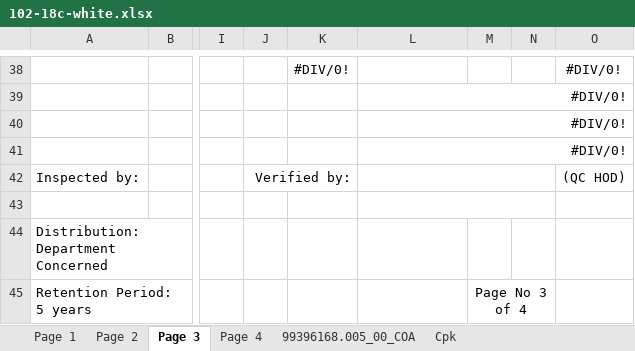
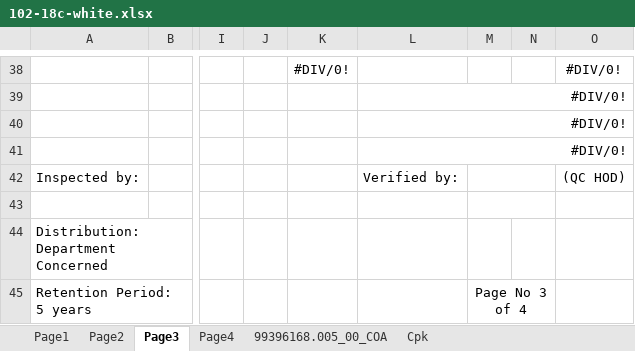
Before and after one commit to dev-vision-ai/SwansonIndiaPortal, an Excel workbook: backend/templates/102-18c-white.xlsx, sheet Page3, drawn as a sheet; only a part is shown, gaps mark what is left out; values as stored, in another font and other column widths than the file's, no borders; conditional formats not drawn; the diff names each change by its address in the sheet, - before the commit and + after, or states it on an @@ line.

```diff
--- a/backend/templates/102-18c-white.xlsx (sheet Page3)
+++ b/backend/templates/102-18c-white.xlsx (sheet Page3)
-sheet tab: Page 1
+sheet tab: Page1
-sheet tab: Page 2
+sheet tab: Page2
-sheet tab: Page 3
+sheet tab: Page3
-sheet tab: Page 4
+sheet tab: Page4
-J42: Verified by:
+J42: (empty)
-J42:K42 merged
-L42: (empty)
+L42: Verified by:
-L42:N42 merged
+M42:N42 merged
-L43:N43 merged
+M43:N43 merged
```
Also changed, not shown: sheet Page1, sheet Page2, sheet Page4, formulas that keep their value, 9 other files.
